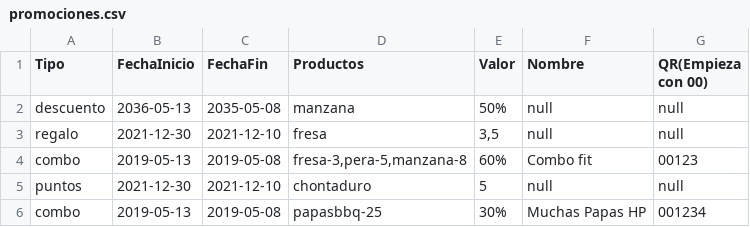
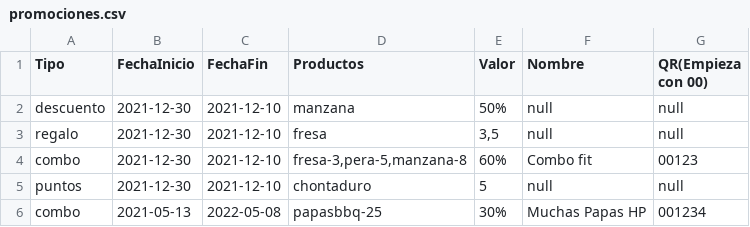
Before and after one commit to jjosorioc/Proyecto-DPOO, a CSV file: data/promociones.csv, drawn as a sheet.

```diff
--- a/data/promociones.csv
+++ b/data/promociones.csv
@@ -1,6 +1,6 @@
 Tipo;FechaInicio;FechaFin;Productos;Valor;Nombre;QR(Empieza con 00)
-descuento;2036-05-13;2035-05-08;manzana;50%;null;null
+descuento;2021-12-30;2021-12-10;manzana;50%;null;null
 regalo;2021-12-30;2021-12-10;fresa;3,5;null;null
-combo;2019-05-13;2019-05-08;fresa-3,pera-5,manzana-8;60%;Combo fit;00123
+combo;2021-12-30;2021-12-10;fresa-3,pera-5,manzana-8;60%;Combo fit;00123
 puntos;2021-12-30;2021-12-10;chontaduro;5;null;null
-combo;2019-05-13;2019-05-08;papasbbq-25;30%;Muchas Papas HP;001234
+combo;2021-05-13;2022-05-08;papasbbq-25;30%;Muchas Papas HP;001234
```
Also changed, not shown: 3 other files.
